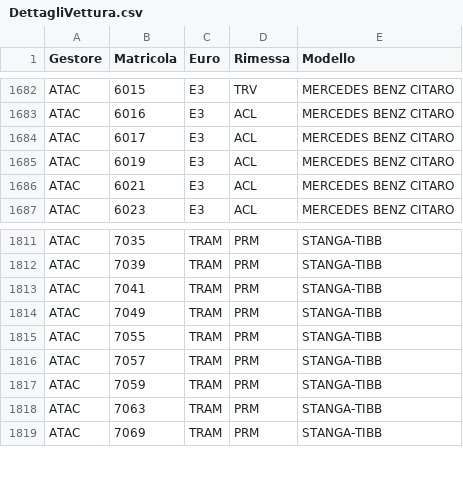
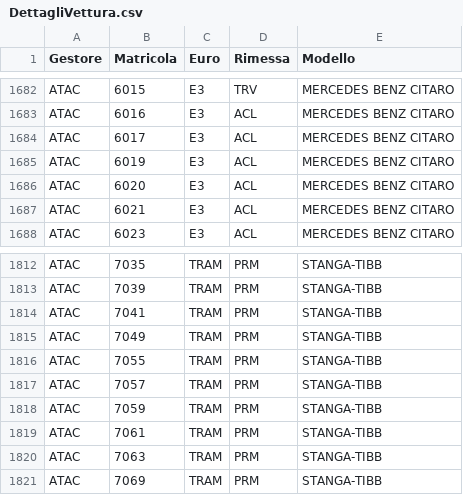
Before and after one commit to EnricoTolomei/GTFS_RSM, a CSV file: AtacFeed/Config/GTFS_Static/DettagliVettura.csv, drawn as a sheet; only a part is shown, gaps mark what is left out; the diff names each change by its address in the sheet, - before the commit and + after, or states it on an @@ line.

Commit message:
Update dati statici (#1)
* Update DettagliVettura.csv

Aggiornamento dati

* Update routes.txt

* Update LatestVersion.txt

```diff
--- a/AtacFeed/Config/GTFS_Static/DettagliVettura.csv
+++ b/AtacFeed/Config/GTFS_Static/DettagliVettura.csv
+row 1686: ATAC | 6020 | E3 | ACL | MERCEDES BENZ CITARO
+row 1819: ATAC | 7061 | TRAM | PRM | STANGA-TIBB
```
Also changed, not shown: 2 other files.
